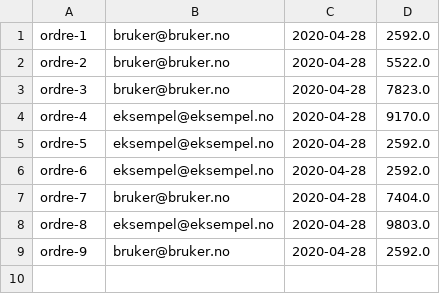
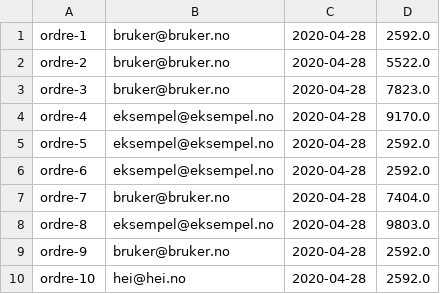
Before and after one commit to hannahmme/SemesteroppgaveDATA1600, a CSV file: src/datamaskin/sentOrdersPath/allOrders.csv, drawn as a sheet.

```diff
--- a/src/datamaskin/sentOrdersPath/allOrders.csv
+++ b/src/datamaskin/sentOrdersPath/allOrders.csv
@@ -9 +9,2 @@ ordre-8;eksempel@eksempel.no;2020-04-28;9803.0
 ordre-9;bruker@bruker.no;2020-04-28;2592.0
+ordre-10;hei@hei.no;2020-04-28;2592.0
```
Also changed, not shown: 9 other files.
